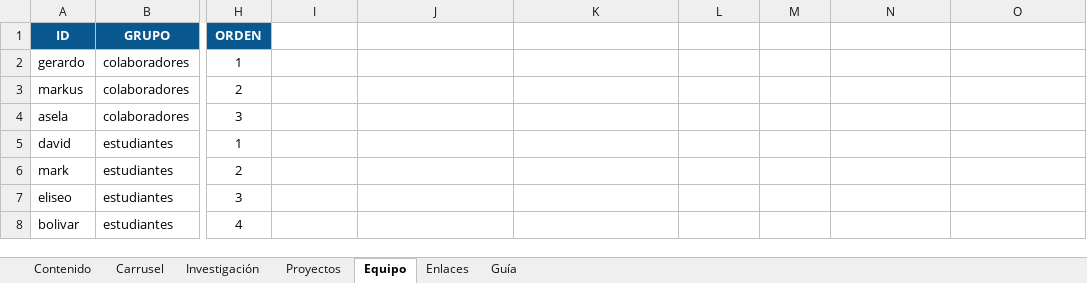
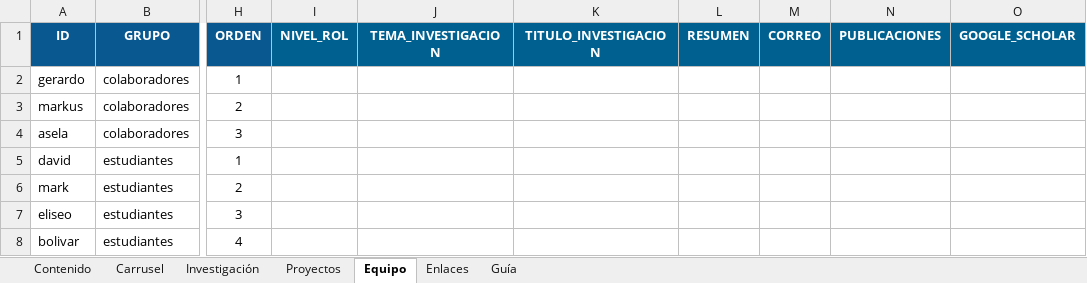
Before and after one commit to ara-nere12/LabSC, an Excel workbook: labsemco-contenido-google-sheets.xlsx, sheet Equipo, drawn as a sheet; only a part is shown, gaps mark what is left out; values as stored, in another font and other column widths than the file's, no borders; table styles not drawn; the diff names each change by its address in the sheet, - before the commit and + after, or states it on an @@ line.

Commit message:
Crear directorio y perfiles dinamicos del equipo

```diff
--- a/labsemco-contenido-google-sheets.xlsx (sheet Equipo)
+++ b/labsemco-contenido-google-sheets.xlsx (sheet Equipo)
-I1: (empty)
+I1: NIVEL_ROL
-I1:O1 fill: none
+I1:O1 fill: #006190
-J1: (empty)
+J1: TEMA_INVESTIGACION
-K1: (empty)
+K1: TITULO_INVESTIGACION
-L1: (empty)
+L1: RESUMEN
-M1: (empty)
+M1: CORREO
-N1: (empty)
+N1: PUBLICACIONES
-O1: (empty)
+O1: GOOGLE_SCHOLAR
```
Also changed, not shown: sheet Guía, 7 other files.
